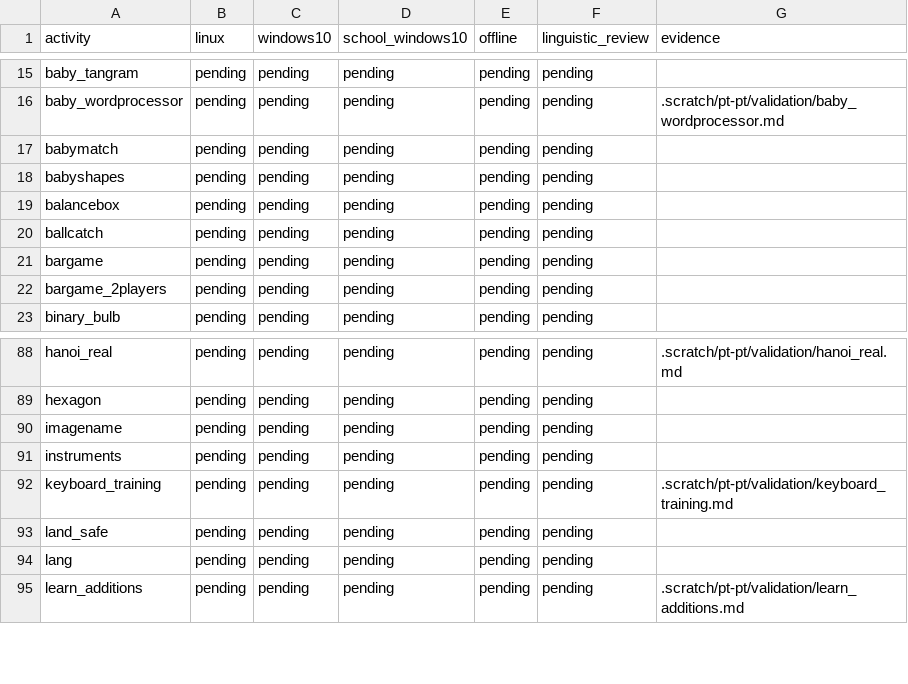
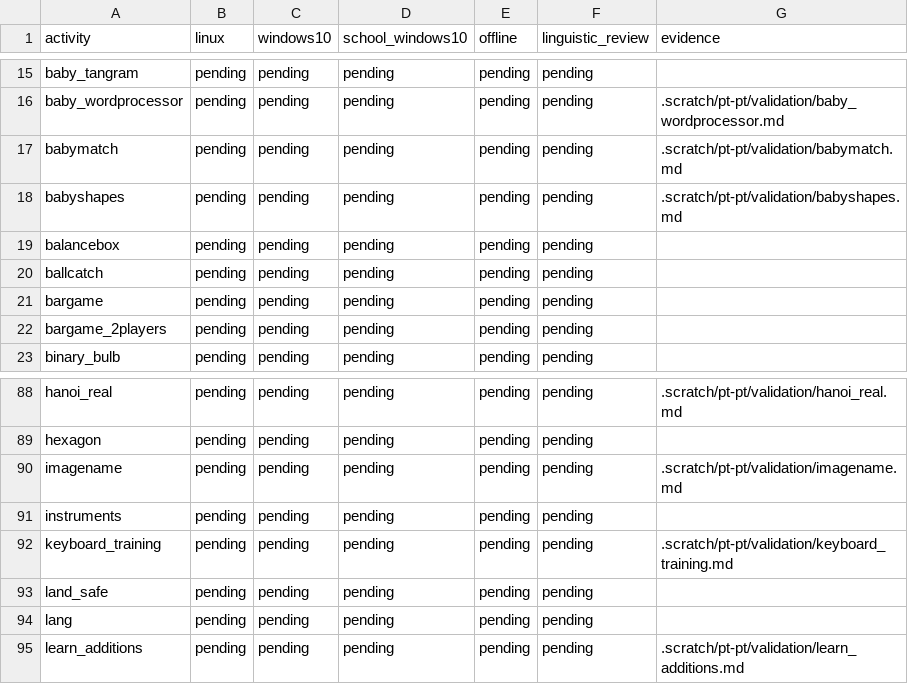
Before and after one commit to atilasos/GCompris-qt, a CSV file: .scratch/pt-pt/validation.csv, drawn as a sheet; only a part is shown, gaps mark what is left out.

Commit message:
Registar provas da associação de imagens para revisão independente

```diff
--- a/.scratch/pt-pt/validation.csv
+++ b/.scratch/pt-pt/validation.csv
@@ -16,4 +16,4 @@ baby_tangram,pending,pending,pending,pending,pending,
 baby_wordprocessor,pending,pending,pending,pending,pending,.scratch/pt-pt/validation/baby_wordprocessor.md
-babymatch,pending,pending,pending,pending,pending,
-babyshapes,pending,pending,pending,pending,pending,
+babymatch,pending,pending,pending,pending,pending,.scratch/pt-pt/validation/babymatch.md
+babyshapes,pending,pending,pending,pending,pending,.scratch/pt-pt/validation/babyshapes.md
 balancebox,pending,pending,pending,pending,pending,
@@ -89,3 +89,3 @@ hanoi_real,pending,pending,pending,pending,pending,.scratch/pt-pt/validation/han
 hexagon,pending,pending,pending,pending,pending,
-imagename,pending,pending,pending,pending,pending,
+imagename,pending,pending,pending,pending,pending,.scratch/pt-pt/validation/imagename.md
 instruments,pending,pending,pending,pending,pending,
```
Also changed, not shown: 2 other files.
